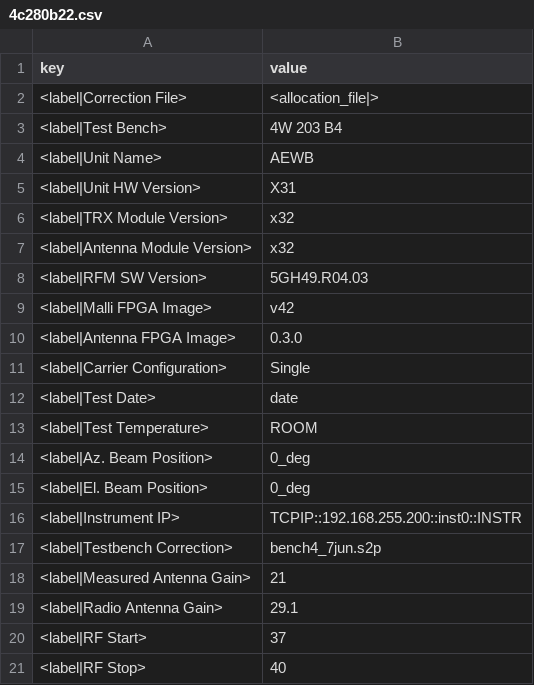
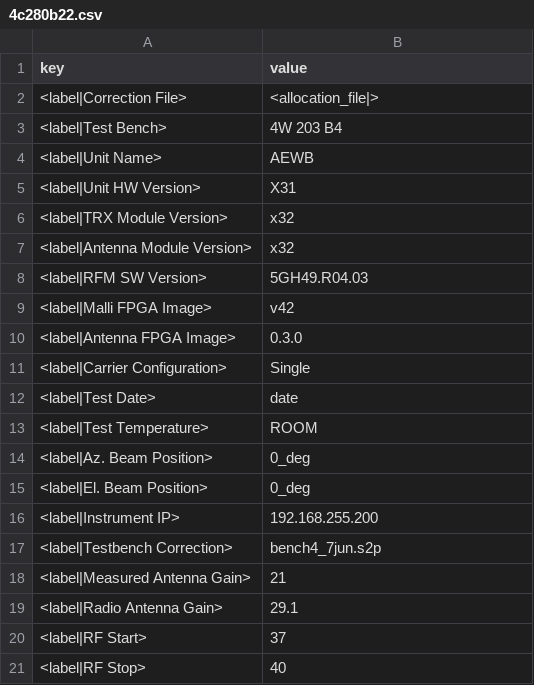
Before and after one commit to hatfield-c/Nokia-5mm-Radio-Test-Suite, a CSV file: CSV Data/Parameters/Benches/4c280b22.csv, drawn as a sheet.

```diff
--- a/CSV Data/Parameters/Benches/4c280b22.csv
+++ b/CSV Data/Parameters/Benches/4c280b22.csv
@@ -15,3 +15,3 @@ key,value
 <label|El. Beam Position>,0_deg
-<label|Instrument IP>,TCPIP::192.168.255.200::inst0::INSTR
+<label|Instrument IP>,192.168.255.200
 <label|Testbench Correction>,bench4_7jun.s2p
```
Also changed, not shown: 1 other file.
